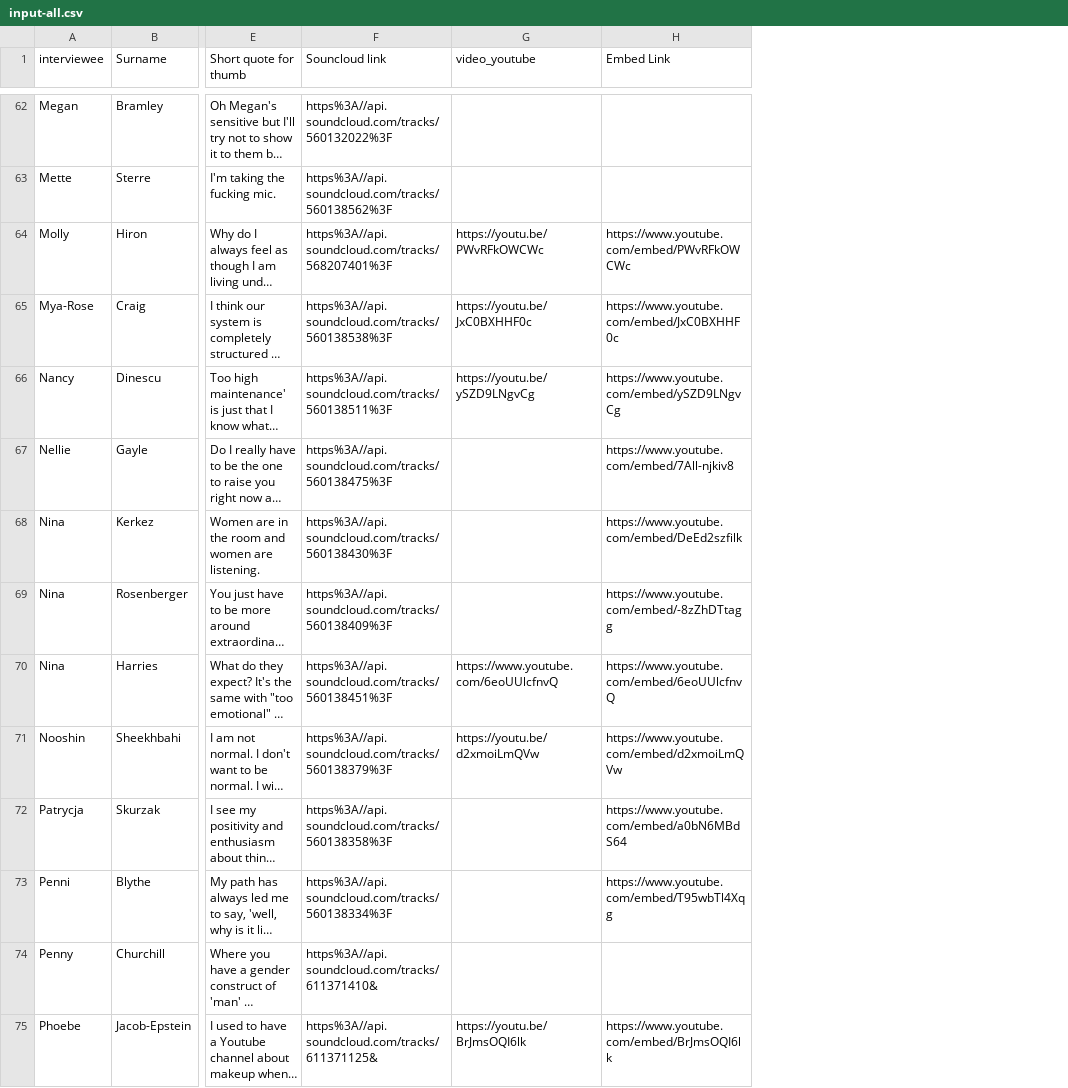
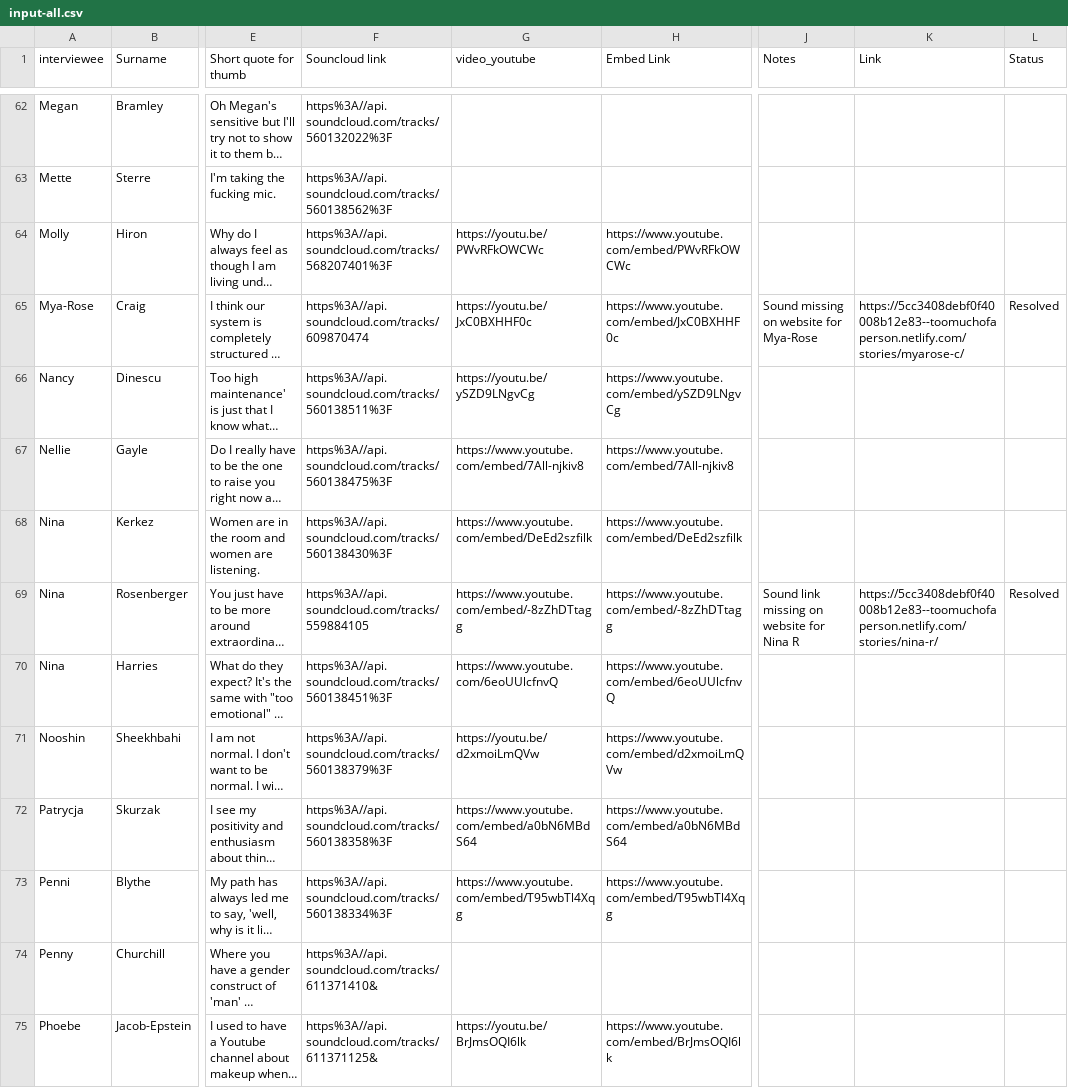
Before and after one commit to DeckOfPandas/too-much-of-a-person, a CSV file: csv/input-all.csv, drawn as a sheet; only a part is shown, gaps mark what is left out; long unchanged cells end in …; the diff covers the shown part only; the diff names each change by its address in the sheet, - before the commit and + after, or states it on an @@ line.

Commit message:
Data from updated spreadsheet sent 2nd May 2019

```diff
--- a/csv/input-all.csv
+++ b/csv/input-all.csv
+column J (Notes), rows 65-69: Sound missing on website for Mya-Rose |  |  |  | Sound link missing on website for Nina R
+column K (Link), rows 65-69: https://5cc3408debf0f40008b12e83--toomuchofaperson.netlify.com/stories/myarose-c/ |  |  |  | https://5cc3408debf0f40008b12e83--toomuchofaperson.netlify.com/stories/nina-r/
+column L (Status), rows 65-69: Resolved |  |  |  | Resolved
-F65 (Souncloud link): https%3A//api.soundcloud.com/tracks/560138538%3F
+F65 (Souncloud link): https%3A//api.soundcloud.com/tracks/609870474
-G67 (video_youtube): (empty)
+G67 (video_youtube): https://www.youtube.com/embed/7All-njkiv8
-G68 (video_youtube): (empty)
+G68 (video_youtube): https://www.youtube.com/embed/DeEd2szfilk
-F69 (Souncloud link): https%3A//api.soundcloud.com/tracks/560138409%3F
+F69 (Souncloud link): https%3A//api.soundcloud.com/tracks/559884105
-G69 (video_youtube): (empty)
+G69 (video_youtube): https://www.youtube.com/embed/-8zZhDTtagg
-G72 (video_youtube): (empty)
+G72 (video_youtube): https://www.youtube.com/embed/a0bN6MBdS64
-G73 (video_youtube): (empty)
+G73 (video_youtube): https://www.youtube.com/embed/T95wbTl4Xqg
```
Also changed, not shown: 37 edited cells elsewhere in this file.
